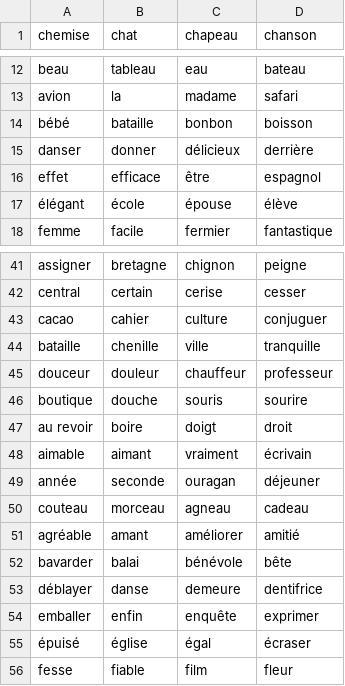
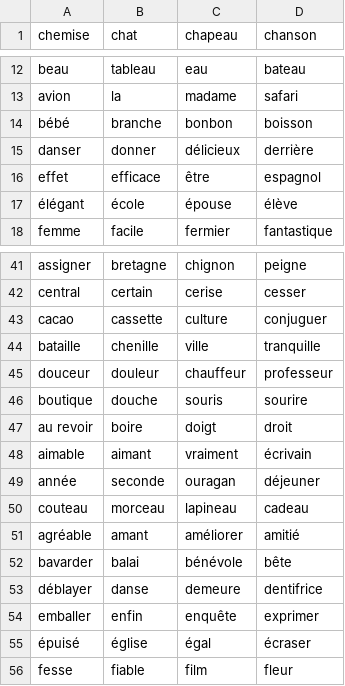
Before and after one commit to Raragyay/Kahoot-Gen, a CSV file: Master Pronunciation.csv, drawn as a sheet; only a part is shown, gaps mark what is left out.

Commit message:
Removed Master Vocab Ensured that Master Pronunciation.csv had all unique vocabulary Updated README.md to describe Master Pronunciation

```diff
--- a/Master Pronunciation.csv
+++ b/Master Pronunciation.csv
@@ -13,3 +13,3 @@ beau,tableau,eau,bateau
 avion,la,madame,safari
-bébé,bataille,bonbon,boisson
+bébé,branche,bonbon,boisson
 danser,donner,délicieux,derrière
@@ -42,3 +42,3 @@ assigner,bretagne,chignon,peigne
 central,certain,cerise,cesser
-cacao,cahier,culture,conjuguer
+cacao,cassette,culture,conjuguer
 bataille,chenille,ville,tranquille
@@ -49,3 +49,3 @@ aimable,aimant,vraiment,écrivain
 année,seconde,ouragan,déjeuner
-couteau,morceau,agneau,cadeau
+couteau,morceau,lapineau,cadeau
 agréable,amant,améliorer,amitié
```
Also changed, not shown: 3 other files.
